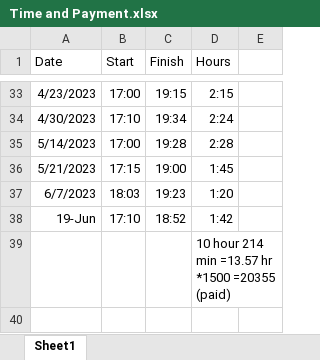
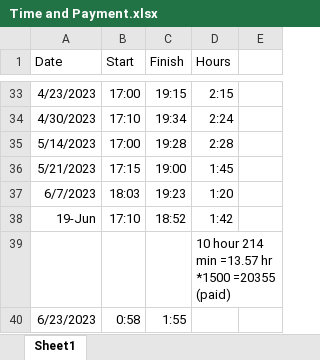
Before and after one commit to Helen-CC/Fortune500_SDG_Analysis, an Excel workbook: record/Time and Payment.xlsx, sheet Sheet1, drawn as a sheet; only a part is shown, gaps mark what is left out; values as stored, in another font and other column widths than the file's, no borders; the diff names each change by its address in the sheet, - before the commit and + after, or states it on an @@ line.

Commit message:
一小時紀錄上去

```diff
--- a/record/Time and Payment.xlsx (sheet Sheet1)
+++ b/record/Time and Payment.xlsx (sheet Sheet1)
+row 40: 6/23/2023 | 0:58 | 1:55
```
